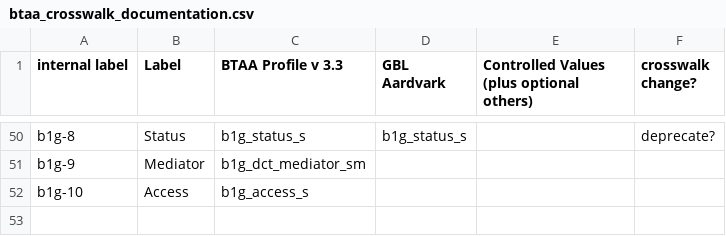
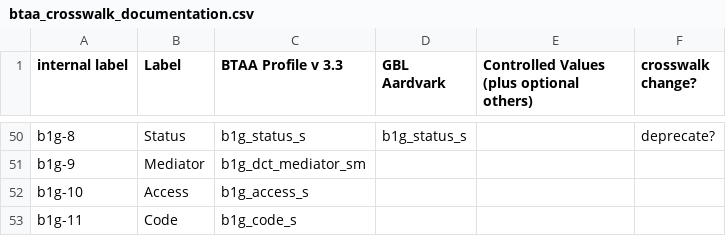
Before and after one commit to geobtaa/GBL-Schema-Update, a CSV file: btaa_crosswalk_documentation.csv, drawn as a sheet; only a part is shown, gaps mark what is left out; the diff names each change by its address in the sheet, - before the commit and + after, or states it on an @@ line.

Commit message:
added code

```diff
--- a/btaa_crosswalk_documentation.csv
+++ b/btaa_crosswalk_documentation.csv
+row 53: b1g-11 | Code | b1g_code_s
```
